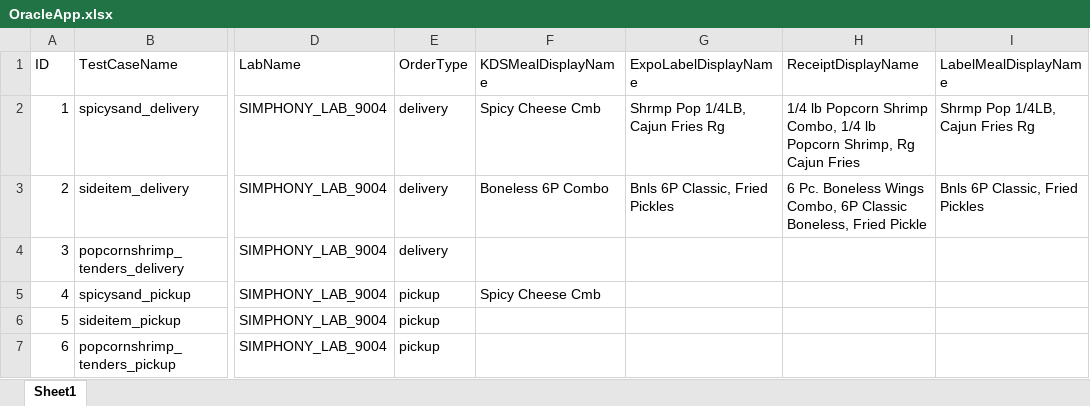
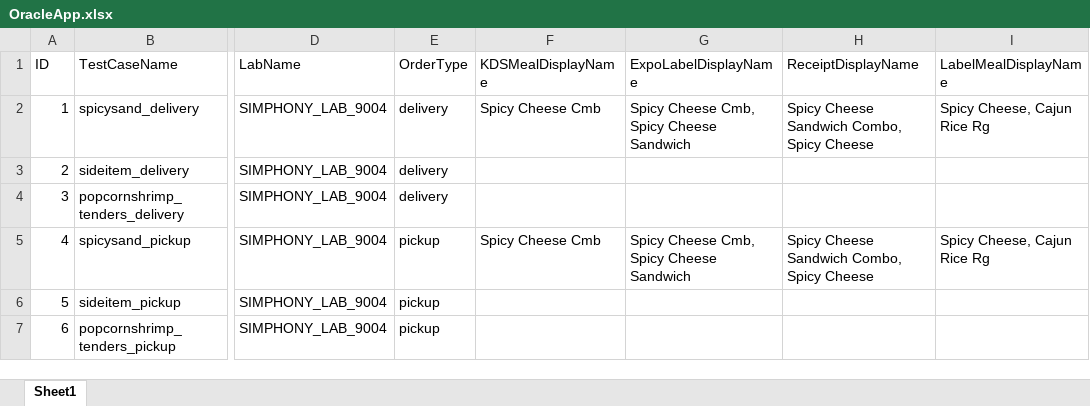
Before and after one commit to ikenchenbayev-rbi/eggplant, an Excel workbook: Popeyes.suite/Resources/OracleApp.xlsx, sheet Sheet1, drawn as a sheet; only a part is shown, gaps mark what is left out; values as stored, in another font and other column widths than the file's, no borders; the diff names each change by its address in the sheet, - before the commit and + after, or states it on an @@ line.

```diff
--- a/Popeyes.suite/Resources/OracleApp.xlsx (sheet Sheet1)
+++ b/Popeyes.suite/Resources/OracleApp.xlsx (sheet Sheet1)
-G2 (ExpoLabelDisplayName): Shrmp Pop 1/4LB, Cajun Fries Rg
+G2 (ExpoLabelDisplayName): Spicy Cheese Cmb, Spicy Cheese Sandwich
-H2 (ReceiptDisplayName): 1/4 lb Popcorn Shrimp Combo, 1/4 lb Popcorn Shrimp, Rg Cajun Fries
+H2 (ReceiptDisplayName): Spicy Cheese Sandwich Combo, Spicy Cheese
-I2 (LabelMealDisplayName): Shrmp Pop 1/4LB, Cajun Fries Rg
+I2 (LabelMealDisplayName): Spicy Cheese, Cajun Rice Rg
-F3 (KDSMealDisplayName): Boneless 6P Combo
+F3 (KDSMealDisplayName): (empty)
-G3 (ExpoLabelDisplayName): Bnls 6P Classic, Fried Pickles
+G3 (ExpoLabelDisplayName): (empty)
-H3 (ReceiptDisplayName): 6 Pc. Boneless Wings Combo, 6P Classic Boneless, Fried Pickle
+H3 (ReceiptDisplayName): (empty)
-I3 (LabelMealDisplayName): Bnls 6P Classic, Fried Pickles
+I3 (LabelMealDisplayName): (empty)
-G5 (ExpoLabelDisplayName): (empty)
+G5 (ExpoLabelDisplayName): Spicy Cheese Cmb, Spicy Cheese Sandwich
-H5 (ReceiptDisplayName): (empty)
+H5 (ReceiptDisplayName): Spicy Cheese Sandwich Combo, Spicy Cheese
-I5 (LabelMealDisplayName): (empty)
+I5 (LabelMealDisplayName): Spicy Cheese, Cajun Rice Rg
```
Also changed, not shown: Popeyes.suite/Resources/NCR.xlsx, Popeyes.suite/Resources/Oracle.xlsx, 36 other files.
